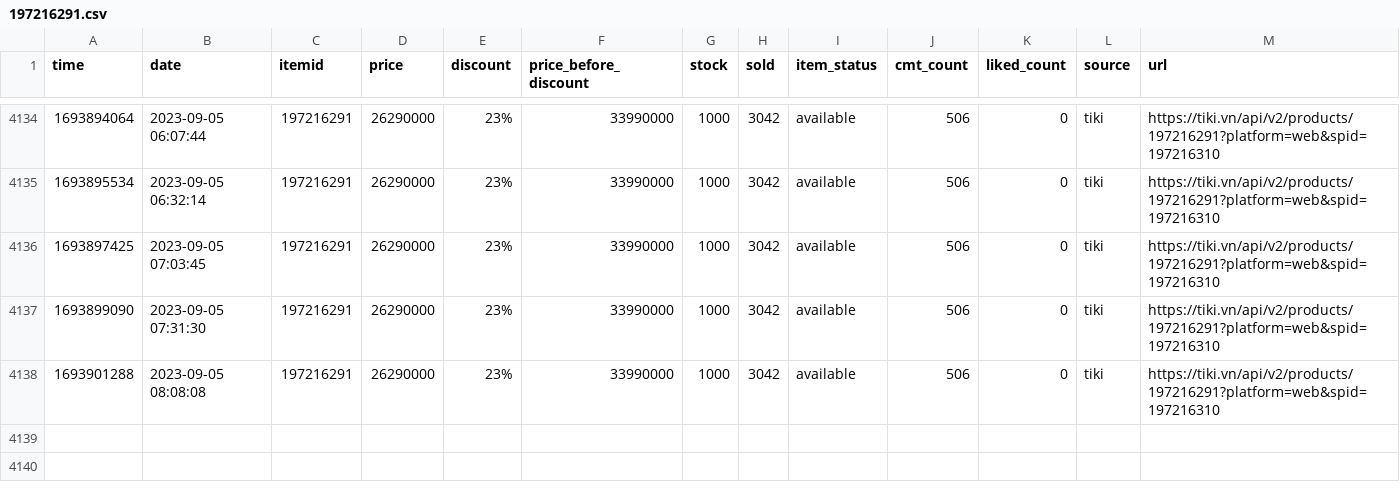
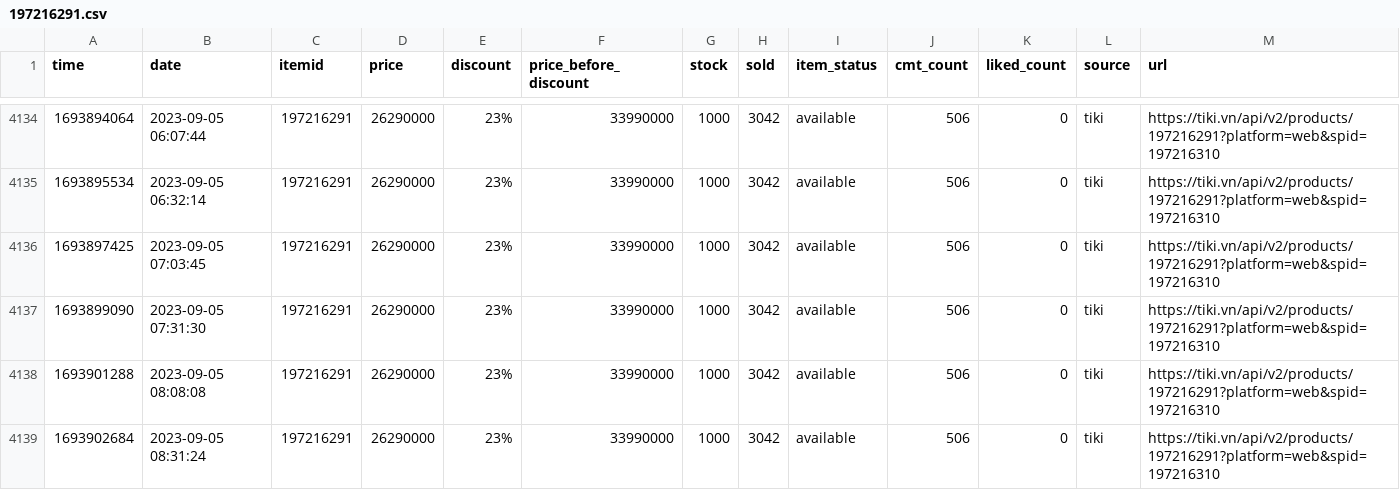
Before and after one commit to neko-pro/rez0nk, a CSV file: data/history/197216291.csv, drawn as a sheet; only a part is shown, gaps mark what is left out; the diff names each change by its address in the sheet, - before the commit and + after, or states it on an @@ line.

```diff
--- a/data/history/197216291.csv
+++ b/data/history/197216291.csv
+row 4139: 1693902684 | 2023-09-05 08:31:24 | 197216291 | 26290000 | 23% | 33990000 | 1000 | 3042 | available | 506 | 0 | tiki | https://tiki.vn/api/v2/products/197216291?platform=web&spid=197216310
```
Also changed, not shown: data/history/127367894.csv, data/history/183035665.csv, 11 other files.
